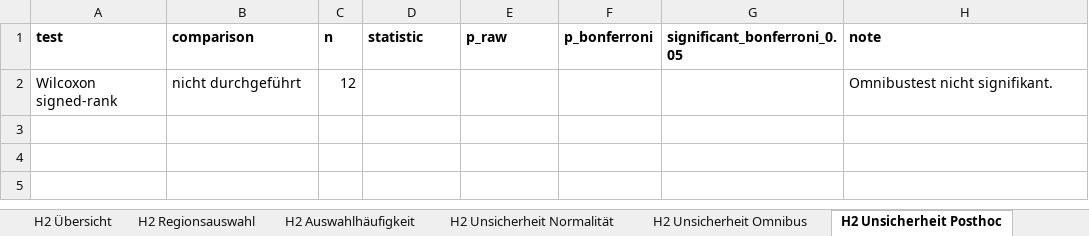
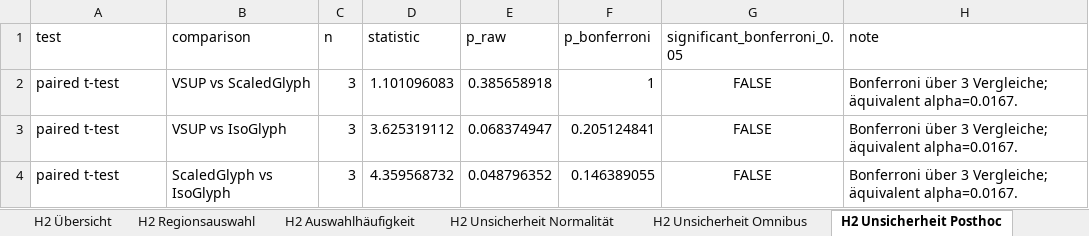
Before and after one commit to msternberg98/revisit_template, an Excel workbook: public/Nutzerstudie/Assets/Results/analysis_output/00_Studienauswertung.xlsx, sheet H2 Unsicherheit Posthoc, drawn as a sheet; values as stored, in another font and other column widths than the file's, no borders; removed rows and columns are numbered as before the commit, all else as after; the diff names each change by its address in the sheet, - before the commit and + after, or states it on an @@ line.

Commit message:
Weitere Tests der Result_Calculation.py

```diff
--- a/public/Nutzerstudie/Assets/Results/analysis_output/00_Studienauswertung.xlsx (sheet H2 Unsicherheit Posthoc)
+++ b/public/Nutzerstudie/Assets/Results/analysis_output/00_Studienauswertung.xlsx (sheet H2 Unsicherheit Posthoc)
-A1:H1 bold: on
+A1:H1 bold: off
-row 2: Wilcoxon signed-rank | nicht durchgeführt | 12 |  |  |  |  | Omnibustest nicht signifikant.
+row 2: paired t-test | VSUP vs ScaledGlyph | 3 | 1.101096083 | 0.385658918 | 1 | FALSE | Bonferroni über 3 Vergleiche; äquivalent alpha=0.0167.
+row 3: paired t-test | VSUP vs IsoGlyph | 3 | 3.625319112 | 0.068374947 | 0.205124841 | FALSE | Bonferroni über 3 Vergleiche; äquivalent alpha=0.0167.
+row 4: paired t-test | ScaledGlyph vs IsoGlyph | 3 | 4.359568732 | 0.048796352 | 0.146389055 | FALSE | Bonferroni über 3 Vergleiche; äquivalent alpha=0.0167.
```
Also changed, not shown: sheet H1 Einzelantworten, sheet H1 gepaarte Aufgaben, sheet H2 Regionsauswahl, sheet Freitext, sheet H1 Exakt deskriptiv, sheet H1 Teilnehmer Methoden, 15 more sheets, 27 other files.
